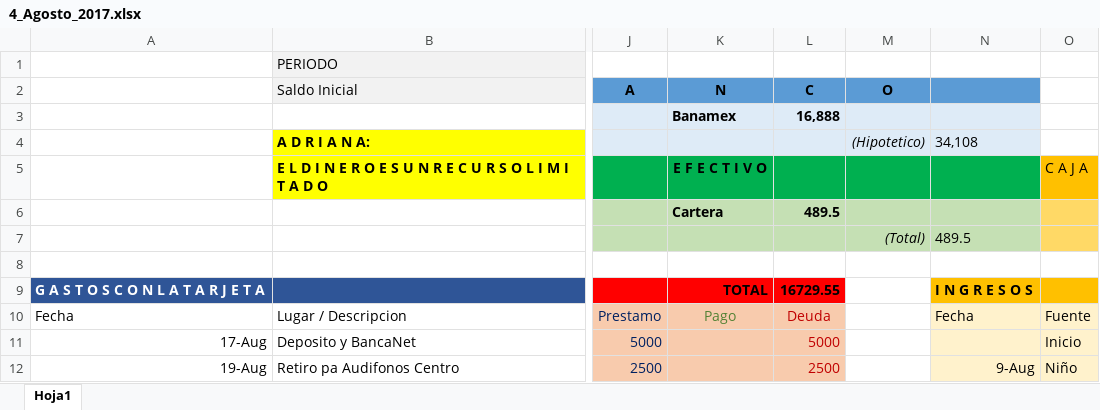
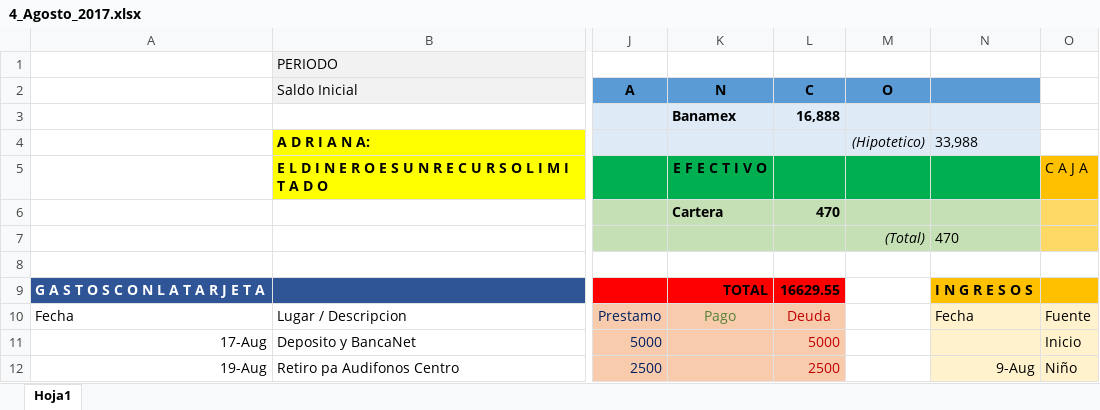
Before and after one commit to Adrifelcha/Adrifelcha, an Excel workbook: Finanzas/4_Agosto_2017.xlsx, sheet Hoja1, drawn as a sheet; only a part is shown, gaps mark what is left out; values as stored, in another font and other column widths than the file's, no borders; the diff covers the shown part only; the diff names each change by its address in the sheet, - before the commit and + after, or states it on an @@ line.

Commit message:
Gastos del Fin de Semana

```diff
--- a/Finanzas/4_Agosto_2017.xlsx (sheet Hoja1)
+++ b/Finanzas/4_Agosto_2017.xlsx (sheet Hoja1)
-N4: 34,108
+N4: 33,988
-L6 (C): 489.5
+L6 (C): 470
-N7: 489.5
+N7: 470
-L9 (C): 16729.55
+L9 (C): 16629.55
```
Also changed, not shown: 25 edited cells and cell formats elsewhere in this sheet.
